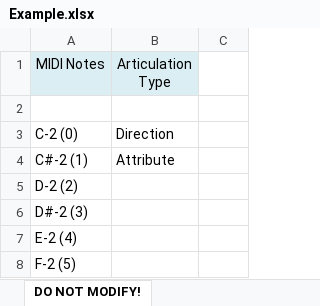
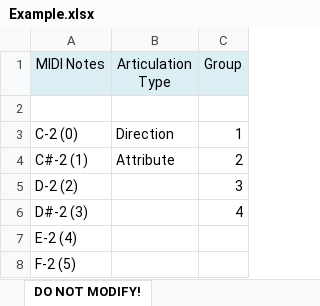
Before and after one commit to r-koubou/XLS2ExpressionMap, an Excel workbook: Template/Excel/Example.xlsx, sheet DO NOT MODIFY!, drawn as a sheet; only a part is shown; values as stored, in another font and other column widths than the file's, no borders; the diff names each change by its address in the sheet, - before the commit and + after, or states it on an @@ line.

Commit message:
Group指定に対応

```diff
--- a/Template/Excel/Example.xlsx (sheet DO NOT MODIFY!)
+++ b/Template/Excel/Example.xlsx (sheet DO NOT MODIFY!)
-C1: (empty)
+C1: Group
-C1 fill: none
+C1 fill: #DBEEF4
-C3 (Group): (empty)
+C3 (Group): 1
-C4 (Group): (empty)
+C4 (Group): 2
-C5 (Group): (empty)
+C5 (Group): 3
-C6 (Group): (empty)
+C6 (Group): 4
```
Also changed, not shown: sheet VHG Mono (Main), Template/Excel/Template.xlsx, 5 other files.
